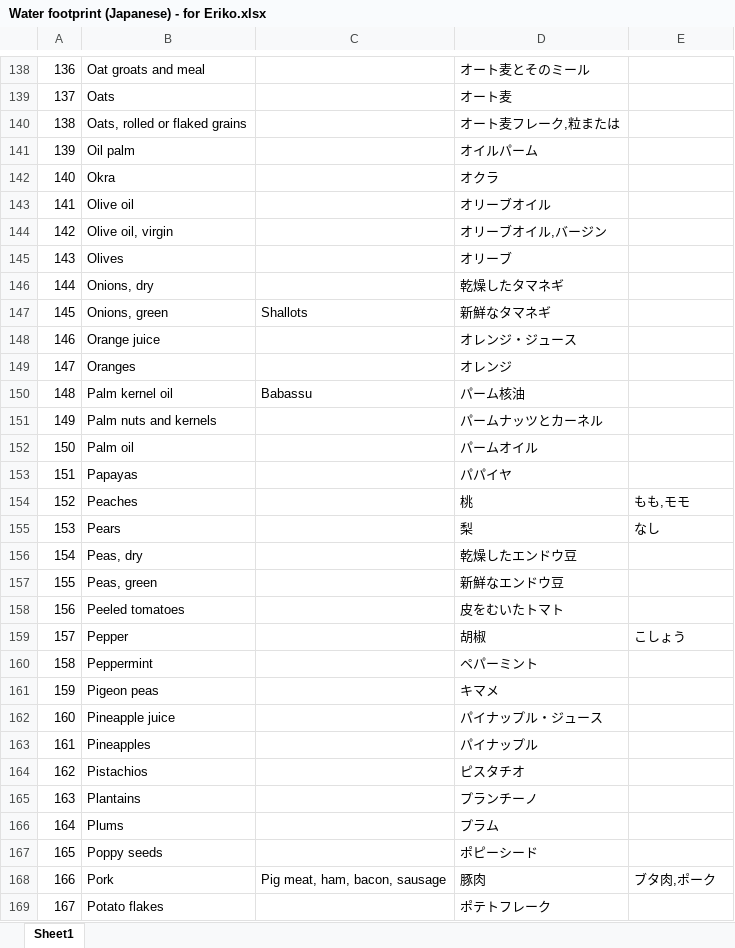
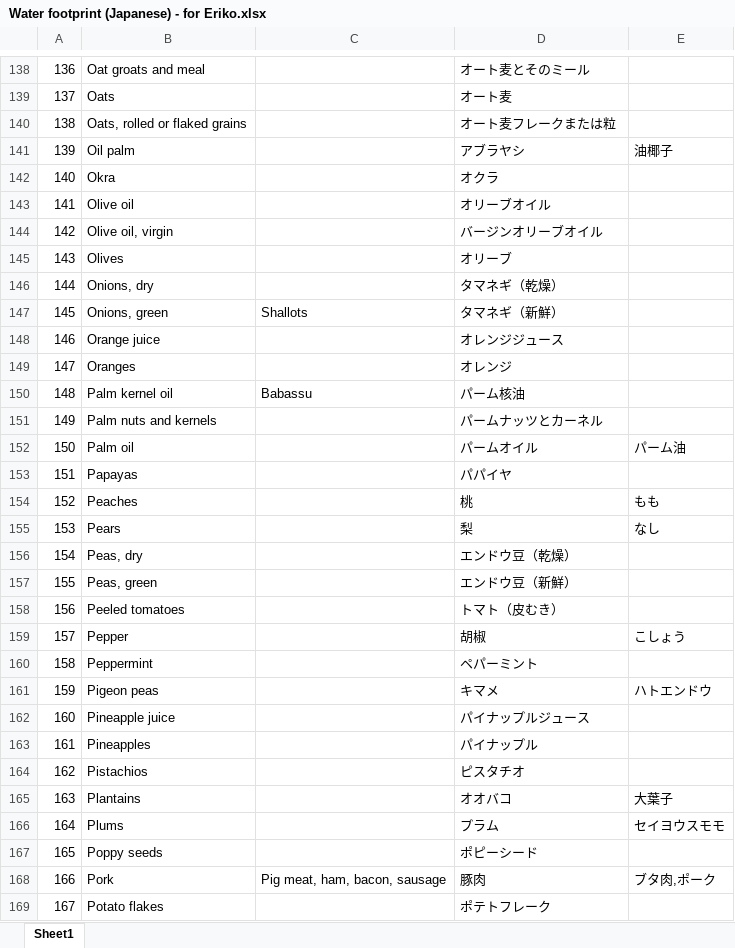
Before and after one commit to evgenyneu/water-footprint-ios, an Excel workbook: Data/source/Japanese/Water footprint (Japanese) - for Eriko.xlsx, sheet Sheet1, drawn as a sheet; only a part is shown, gaps mark what is left out; values as stored, in another font and other column widths than the file's, no borders; charts and pictures not drawn; the diff covers the shown part only; the diff names each change by its address in the sheet, - before the commit and + after, or states it on an @@ line.

```diff
--- a/Data/source/Japanese/Water footprint (Japanese) - for Eriko.xlsx (sheet Sheet1)
+++ b/Data/source/Japanese/Water footprint (Japanese) - for Eriko.xlsx (sheet Sheet1)
-D140: オート麦フレーク,粒または
+D140: オート麦フレークまたは粒
-D141: オイルパーム
+D141: アブラヤシ
-E141: (empty)
+E141: 油椰子
-D144: オリーブオイル,バージン
+D144: バージンオリーブオイル
-D146: 乾燥したタマネギ
+D146: タマネギ（乾燥）
-D147: 新鮮なタマネギ
+D147: タマネギ（新鮮）
-D148: オレンジ・ジュース
+D148: オレンジジュース
-E152: (empty)
+E152: パーム油
-E154: もも,モモ
+E154: もも
-D156: 乾燥したエンドウ豆
+D156: エンドウ豆（乾燥）
-D157: 新鮮なエンドウ豆
+D157: エンドウ豆（新鮮）
-D158: 皮をむいたトマト
+D158: トマト（皮むき）
-E161: (empty)
+E161: ハトエンドウ
-D162: パイナップル・ジュース
+D162: パイナップルジュース
-D165: プランチーノ
+D165: オオバコ
-E165: (empty)
+E165: 大葉子
-E166: (empty)
+E166: セイヨウスモモ
```
Also changed, not shown: 79 edited cells elsewhere in this sheet, Data/source/Japanese/Copy of Water footprint (Japanese) sort test.xlsx, Data/source/Japanese/Water footprint (Japanese) - Original translation.xlsx, 11 other files.
